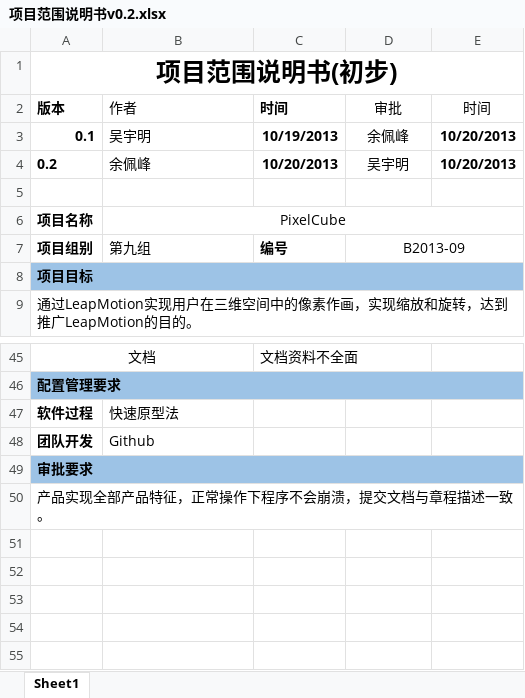
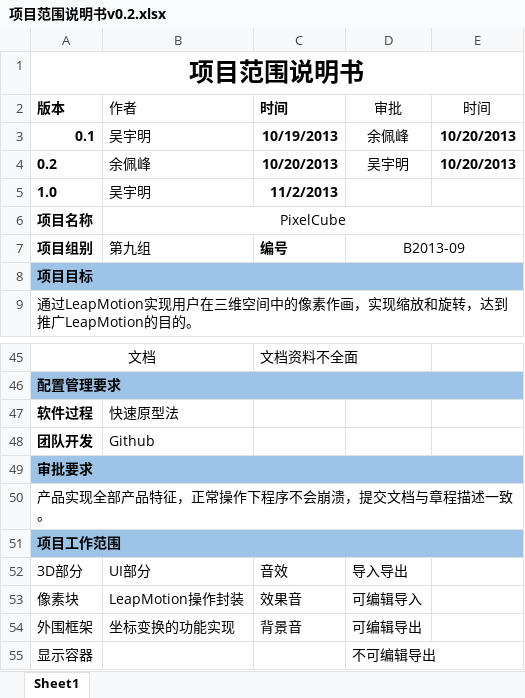
Before and after one commit to Aetf/PixelCube, an Excel workbook: doc/项目范围说明书v0.2.xlsx, sheet Sheet1, drawn as a sheet; only a part is shown, gaps mark what is left out; values as stored, in another font and other column widths than the file's, no borders; the diff names each change by its address in the sheet, - before the commit and + after, or states it on an @@ line.

```diff
--- a/doc/项目范围说明书v0.2.xlsx (sheet Sheet1)
+++ b/doc/项目范围说明书v0.2.xlsx (sheet Sheet1)
-A1 (版本): 项目范围说明书(初步)
+A1 (版本): 项目范围说明书
-row 5: (empty)
+row 5: 1.0 | 吴宇明 | 11/2/2013
+row 51: 项目工作范围
+row 52: 3D部分 | UI部分 | 音效 | 导入导出
+row 53: 像素块 | LeapMotion操作封装 | 效果音 | 可编辑导入
+row 54: 外围框架 | 坐标变换的功能实现 | 背景音 | 可编辑导出
+row 55: 显示容器 |  |  | 不可编辑导出
```
Also changed, not shown: 1 other file.
